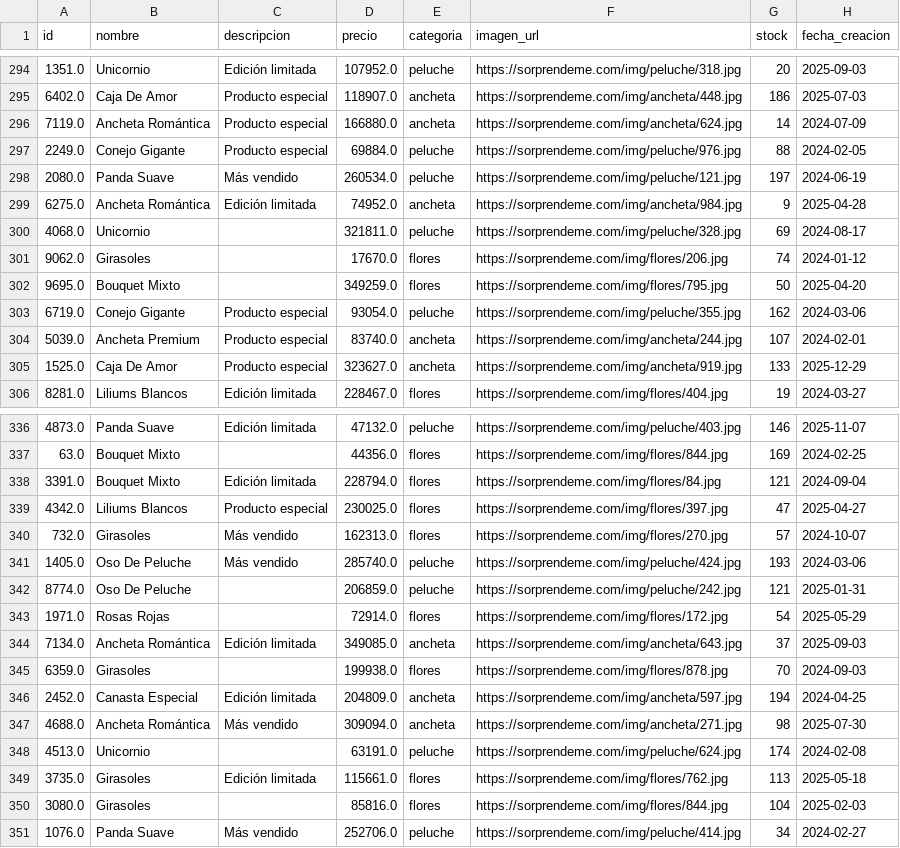
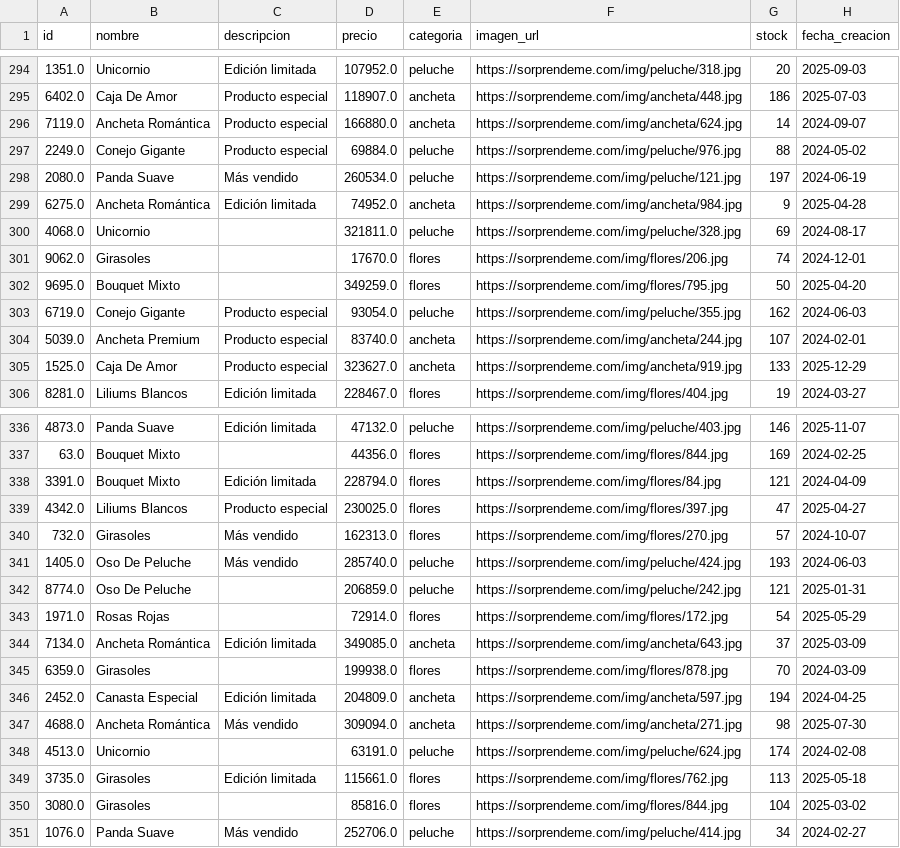
Before and after one commit to eravebo/NT_20261_SorprendemeWeb, a CSV file: BD_Limpieza/productos_limpio.csv, drawn as a sheet; only a part is shown, gaps mark what is left out; the diff covers the shown part only.

```diff
--- a/BD_Limpieza/productos_limpio.csv
+++ b/BD_Limpieza/productos_limpio.csv
@@ -295,4 +295,4 @@
 6402.0;Caja De Amor;Producto especial;118907.0;ancheta;https://sorprendeme.com/img/ancheta/448.jpg;186;2025-07-03
-7119.0;Ancheta Romántica;Producto especial;166880.0;ancheta;https://sorprendeme.com/img/ancheta/624.jpg;14;2024-07-09
-2249.0;Conejo Gigante;Producto especial;69884.0;peluche;https://sorprendeme.com/img/peluche/976.jpg;88;2024-02-05
+7119.0;Ancheta Romántica;Producto especial;166880.0;ancheta;https://sorprendeme.com/img/ancheta/624.jpg;14;2024-09-07
+2249.0;Conejo Gigante;Producto especial;69884.0;peluche;https://sorprendeme.com/img/peluche/976.jpg;88;2024-05-02
 2080.0;Panda Suave;Más vendido;260534.0;peluche;https://sorprendeme.com/img/peluche/121.jpg;197;2024-06-19
@@ -300,5 +300,5 @@
 4068.0;Unicornio;;321811.0;peluche;https://sorprendeme.com/img/peluche/328.jpg;69;2024-08-17
-9062.0;Girasoles;;17670.0;flores;https://sorprendeme.com/img/flores/206.jpg;74;2024-01-12
+9062.0;Girasoles;;17670.0;flores;https://sorprendeme.com/img/flores/206.jpg;74;2024-12-01
 9695.0;Bouquet Mixto;;349259.0;flores;https://sorprendeme.com/img/flores/795.jpg;50;2025-04-20
-6719.0;Conejo Gigante;Producto especial;93054.0;peluche;https://sorprendeme.com/img/peluche/355.jpg;162;2024-03-06
+6719.0;Conejo Gigante;Producto especial;93054.0;peluche;https://sorprendeme.com/img/peluche/355.jpg;162;2024-06-03
 5039.0;Ancheta Premium;Producto especial;83740.0;ancheta;https://sorprendeme.com/img/ancheta/244.jpg;107;2024-02-01
@@ -337,10 +337,10 @@
 63.0;Bouquet Mixto;;44356.0;flores;https://sorprendeme.com/img/flores/844.jpg;169;2024-02-25
-3391.0;Bouquet Mixto;Edición limitada;228794.0;flores;https://sorprendeme.com/img/flores/84.jpg;121;2024-09-04
+3391.0;Bouquet Mixto;Edición limitada;228794.0;flores;https://sorprendeme.com/img/flores/84.jpg;121;2024-04-09
 4342.0;Liliums Blancos;Producto especial;230025.0;flores;https://sorprendeme.com/img/flores/397.jpg;47;2025-04-27
 732.0;Girasoles;Más vendido;162313.0;flores;https://sorprendeme.com/img/flores/270.jpg;57;2024-10-07
-1405.0;Oso De Peluche;Más vendido;285740.0;peluche;https://sorprendeme.com/img/peluche/424.jpg;193;2024-03-06
+1405.0;Oso De Peluche;Más vendido;285740.0;peluche;https://sorprendeme.com/img/peluche/424.jpg;193;2024-06-03
 8774.0;Oso De Peluche;;206859.0;peluche;https://sorprendeme.com/img/peluche/242.jpg;121;2025-01-31
 1971.0;Rosas Rojas;;72914.0;flores;https://sorprendeme.com/img/flores/172.jpg;54;2025-05-29
-7134.0;Ancheta Romántica;Edición limitada;349085.0;ancheta;https://sorprendeme.com/img/ancheta/643.jpg;37;2025-09-03
-6359.0;Girasoles;;199938.0;flores;https://sorprendeme.com/img/flores/878.jpg;70;2024-09-03
+7134.0;Ancheta Romántica;Edición limitada;349085.0;ancheta;https://sorprendeme.com/img/ancheta/643.jpg;37;2025-03-09
+6359.0;Girasoles;;199938.0;flores;https://sorprendeme.com/img/flores/878.jpg;70;2024-03-09
 2452.0;Canasta Especial;Edición limitada;204809.0;ancheta;https://sorprendeme.com/img/ancheta/597.jpg;194;2024-04-25
@@ -349,3 +349,3 @@
 3735.0;Girasoles;Edición limitada;115661.0;flores;https://sorprendeme.com/img/flores/762.jpg;113;2025-05-18
-3080.0;Girasoles;;85816.0;flores;https://sorprendeme.com/img/flores/844.jpg;104;2025-02-03
+3080.0;Girasoles;;85816.0;flores;https://sorprendeme.com/img/flores/844.jpg;104;2025-03-02
 1076.0;Panda Suave;Más vendido;252706.0;peluche;https://sorprendeme.com/img/peluche/414.jpg;34;2024-02-27
```
Also changed, not shown: 79 edited cells elsewhere in this file, BD_Limpieza/pedidos_limpio.csv, 17 other files.
